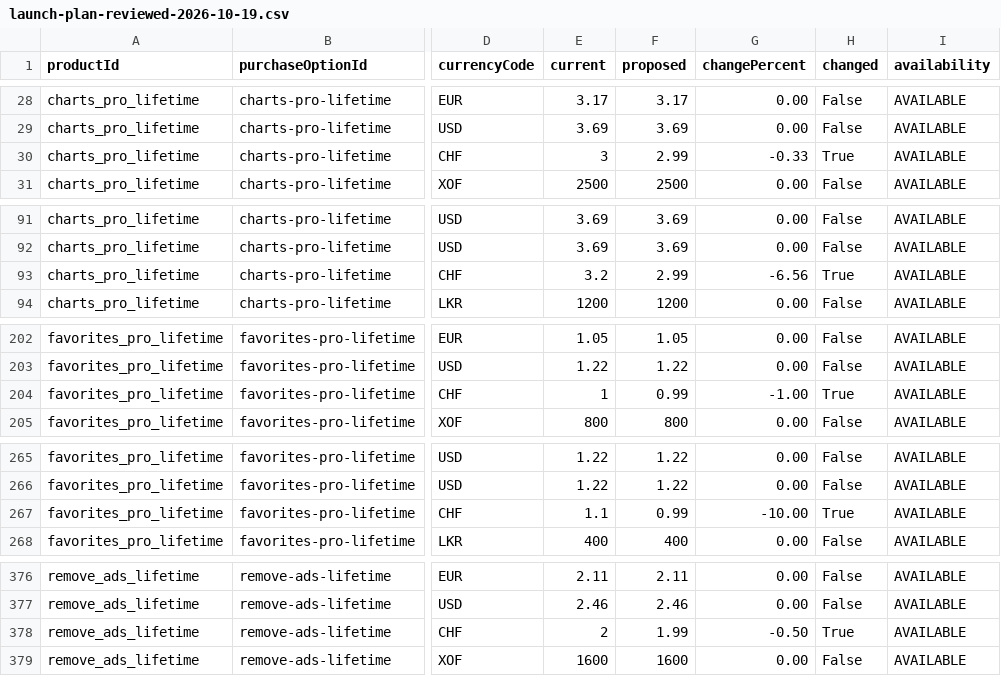
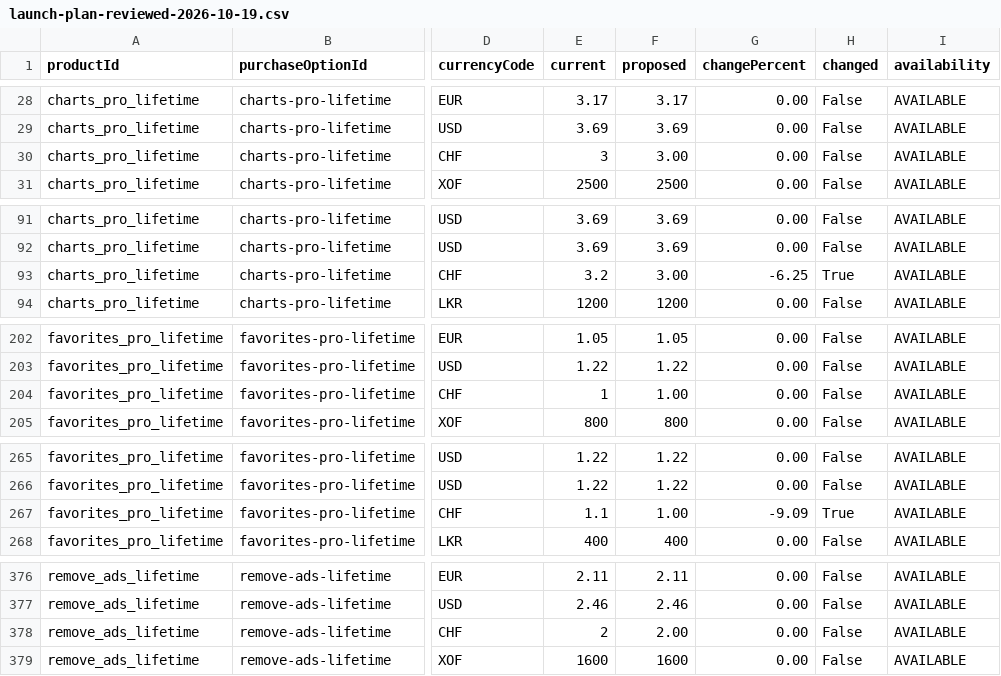
Before and after one commit to LuisCharro/niduna-currency-converter, a CSV file: stores/google-play/pricing/launch-plan-reviewed-2026-10-19.csv, drawn as a sheet; only a part is shown, gaps mark what is left out; the diff covers the shown part only; the diff names each change by its address in the sheet, - before the commit and + after, or states it on an @@ line.

Commit message:
docs: ground launch pricing in competitor and Google research

```diff
--- a/stores/google-play/pricing/launch-plan-reviewed-2026-10-19.csv
+++ b/stores/google-play/pricing/launch-plan-reviewed-2026-10-19.csv
-F30 (proposed): 2.99
+F30 (proposed): 3.00
-G30 (changePercent): -0.33
+G30 (changePercent): 0.00
-H30 (changed): True
+H30 (changed): False
-F93 (proposed): 2.99
+F93 (proposed): 3.00
-G93 (changePercent): -6.56
+G93 (changePercent): -6.25
-F204 (proposed): 0.99
+F204 (proposed): 1.00
-G204 (changePercent): -1.00
+G204 (changePercent): 0.00
-H204 (changed): True
+H204 (changed): False
-F267 (proposed): 0.99
+F267 (proposed): 1.00
-G267 (changePercent): -10.00
+G267 (changePercent): -9.09
-F378 (proposed): 1.99
+F378 (proposed): 2.00
-G378 (changePercent): -0.50
+G378 (changePercent): 0.00
-H378 (changed): True
+H378 (changed): False
```
Also changed, not shown: 2 edited cells elsewhere in this file, 3 other files.
